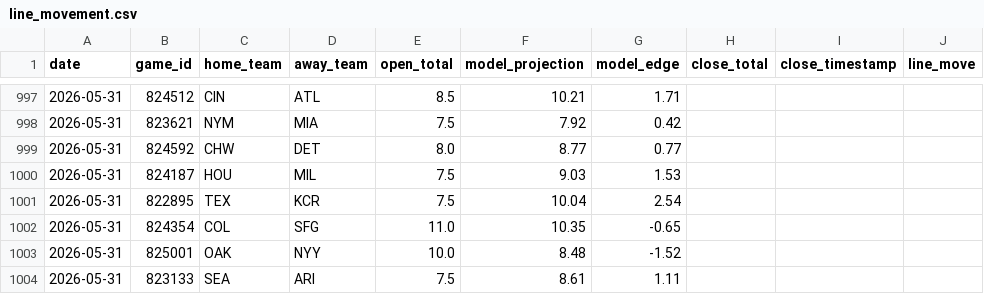
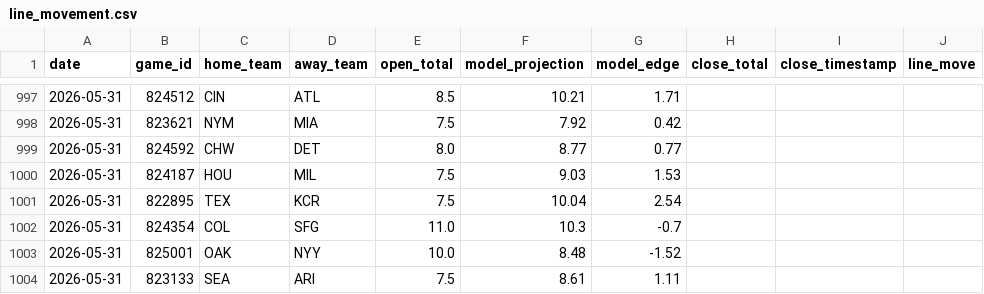
Before and after one commit to jwallace115/mlb-model, a CSV file: data/line_movement.csv, drawn as a sheet; only a part is shown, gaps mark what is left out; the diff names each change by its address in the sheet, - before the commit and + after, or states it on an @@ line.

```diff
--- a/data/line_movement.csv
+++ b/data/line_movement.csv
-F1002 (model_projection): 10.35
+F1002 (model_projection): 10.3
-G1002 (model_edge): -0.65
+G1002 (model_edge): -0.7
```
Also changed, not shown: 17 other files.
